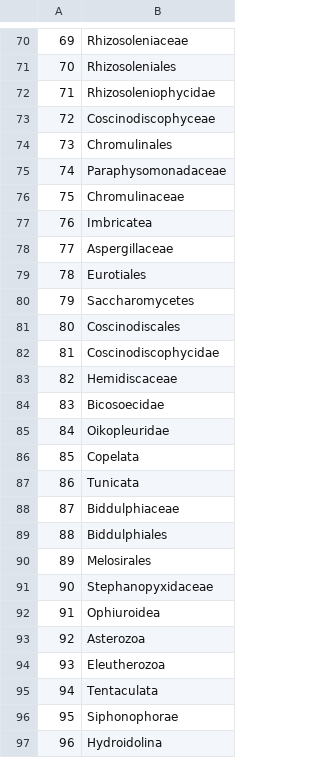
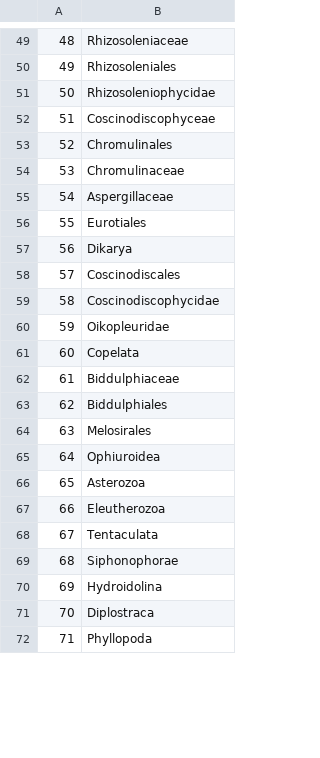
Before and after one commit to dcat4/amplicon_bioinformatics, a CSV file: taxonomy_pipeline/tax_table_mapping/results/lca_silva_to_pr2/lca_silva_to_pr2_not_mapped.csv, drawn as a sheet; only a part is shown, gaps mark what is left out; the shorter side is filled out with more unchanged rows; removed rows and columns are numbered as before the commit, all else as after; the diff covers the shown part only; the diff names each change by its address in the sheet, - before the commit and + after, or states it on an @@ line.

```diff
--- a/taxonomy_pipeline/tax_table_mapping/results/lca_silva_to_pr2/lca_silva_to_pr2_not_mapped.csv
+++ b/taxonomy_pipeline/tax_table_mapping/results/lca_silva_to_pr2/lca_silva_to_pr2_not_mapped.csv
@@ column A renumbered from row 2 down @@
-row 75: 74 | Paraphysomonadaceae
-row 77: 76 | Imbricatea
-B57: Saccharomycetes
+B57: Dikarya
-row 83: 82 | Hemidiscaceae
-row 84: 83 | Bicosoecidae
@@ row 87 moved to row 90: 89 @@
-row 91: 90 | Stephanopyxidaceae
```
Also changed, not shown: 20 removed rows, 10 moved rows and 6 edited cells elsewhere in this file, 21 other files.
